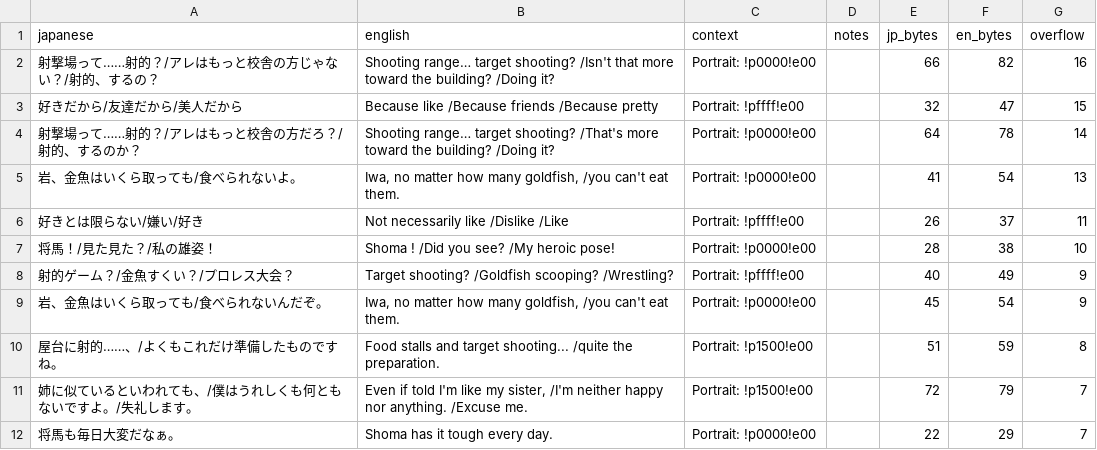
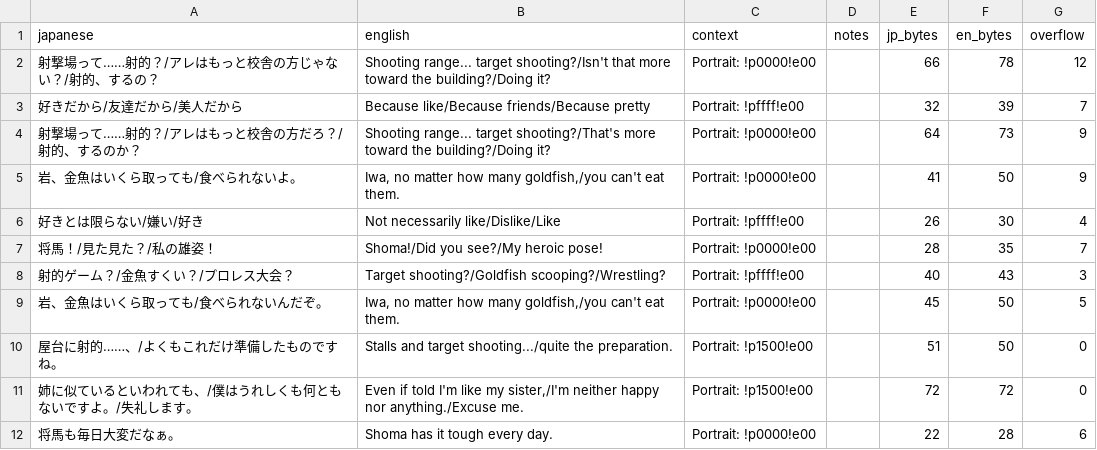
Before and after one commit to billymonks/nekketsu-nikki-eng, a CSV file: translations/toolong_reports/mgdata_62_63_batch_058_toolong.csv, drawn as a sheet; only a part is shown; the diff covers the shown part only.

```diff
--- a/translations/toolong_reports/mgdata_62_63_batch_058_toolong.csv
+++ b/translations/toolong_reports/mgdata_62_63_batch_058_toolong.csv
@@ -1,12 +1,12 @@
 "japanese","english","context","notes","jp_bytes","en_bytes","overflow"
-"射撃場って……射的？/アレはもっと校舎の方じゃない？/射的、するの？","Shooting range… target shooting? /Isn't that more toward the building? /Doing it?","Portrait: !p0000!e00","","66","82","16"
-"好きだから/友達だから/美人だから","Because like  /Because friends  /Because pretty","Portrait: !pffff!e00","","32","47","15"
-"射撃場って……射的？/アレはもっと校舎の方だろ？/射的、するのか？","Shooting range… target shooting? /That's more toward the building? /Doing it?","Portrait: !p0000!e00","","64","78","14"
-"岩、金魚はいくら取っても/食べられないよ。","Iwa, no matter how many goldfish, /you can't eat them.","Portrait: !p0000!e00","","41","54","13"
-"好きとは限らない/嫌い/好き","Not necessarily like  /Dislike  /Like","Portrait: !pffff!e00","","26","37","11"
-"将馬！/見た見た？/私の雄姿！","Shoma ! /Did you see? /My heroic pose!","Portrait: !p0000!e00","","28","38","10"
-"射的ゲーム？/金魚すくい？/プロレス大会？","Target shooting?  /Goldfish scooping? /Wrestling?","Portrait: !pffff!e00","","40","49","9"
-"岩、金魚はいくら取っても/食べられないんだぞ。","Iwa, no matter how many goldfish, /you can't eat them.","Portrait: !p0000!e00","","45","54","9"
-"屋台に射的……、/よくもこれだけ準備したものですね。","Food stalls and target shooting...  /quite the preparation.","Portrait: !p1500!e00","","51","59","8"
-"姉に似ているといわれても、/僕はうれしくも何ともないですよ。/失礼します。","Even if told I'm like my sister,  /I'm neither happy nor anything.  /Excuse me.","Portrait: !p1500!e00","","72","79","7"
-"将馬も毎日大変だなぁ。","Shoma has it tough every day.","Portrait: !p0000!e00","","22","29","7"
+"射撃場って……射的？/アレはもっと校舎の方じゃない？/射的、するの？","Shooting range... target shooting?/Isn't that more toward the building?/Doing it?","Portrait: !p0000!e00","","66","78","12"
+"好きだから/友達だから/美人だから","Because like/Because friends/Because pretty","Portrait: !pffff!e00","","32","39","7"
+"射撃場って……射的？/アレはもっと校舎の方だろ？/射的、するのか？","Shooting range... target shooting?/That's more toward the building?/Doing it?","Portrait: !p0000!e00","","64","73","9"
+"岩、金魚はいくら取っても/食べられないよ。","Iwa, no matter how many goldfish,/you can't eat them.","Portrait: !p0000!e00","","41","50","9"
+"好きとは限らない/嫌い/好き","Not necessarily like/Dislike/Like","Portrait: !pffff!e00","","26","30","4"
+"将馬！/見た見た？/私の雄姿！","Shoma!/Did you see?/My heroic pose!","Portrait: !p0000!e00","","28","35","7"
+"射的ゲーム？/金魚すくい？/プロレス大会？","Target shooting?/Goldfish scooping?/Wrestling?","Portrait: !pffff!e00","","40","43","3"
+"岩、金魚はいくら取っても/食べられないんだぞ。","Iwa, no matter how many goldfish,/you can't eat them.","Portrait: !p0000!e00","","45","50","5"
+"屋台に射的……、/よくもこれだけ準備したものですね。","Stalls and target shooting.../quite the preparation.","Portrait: !p1500!e00","","51","50","0"
+"姉に似ているといわれても、/僕はうれしくも何ともないですよ。/失礼します。","Even if told I'm like my sister,/I'm neither happy nor anything./Excuse me.","Portrait: !p1500!e00","","72","72","0"
+"将馬も毎日大変だなぁ。","Shoma has it tough every day.","Portrait: !p0000!e00","","22","28","6"
```
Also changed, not shown: 65 edited cells elsewhere in this file, translations/toolong_reports/mgdata_62_63_batch_059_toolong.csv, translations/toolong_reports/mgdata_62_63_batch_060_toolong.csv, 12 other files.
